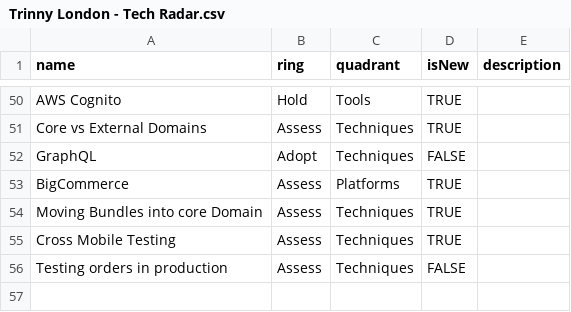
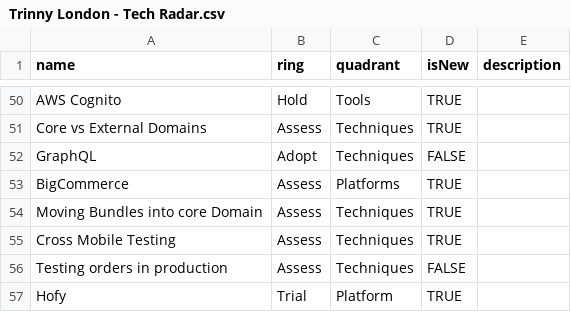
Before and after one commit to theambidextrousboy/trinnylondon-tech-radar, a CSV file: Trinny London - Tech Radar.csv, drawn as a sheet; only a part is shown, gaps mark what is left out.

Commit message:
Update Trinny London - Tech Radar.csv

```diff
--- a/Trinny London - Tech Radar.csv
+++ b/Trinny London - Tech Radar.csv
@@ -56 +56,2 @@ Cross Mobile Testing,Assess,Techniques,TRUE,
 Testing orders in production,Assess,Techniques,FALSE,
+Hofy,Trial,Platform,TRUE,
```
